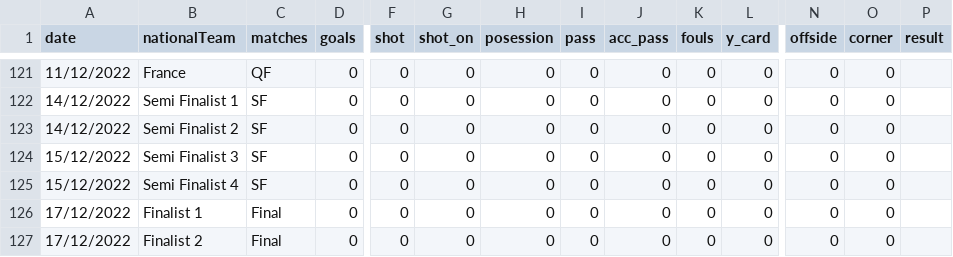
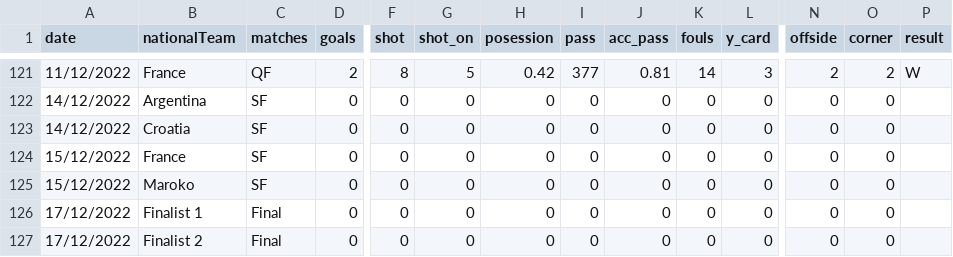
Before and after one commit to arivle/World-Cup-Data-Analytics, a CSV file: data/match-stats/match-stats.csv, drawn as a sheet; only a part is shown, gaps mark what is left out; the diff covers the shown part only; the diff names each change by its address in the sheet, - before the commit and + after, or states it on an @@ line.

Commit message:
update match data of quarter final and add new prediction

```diff
--- a/data/match-stats/match-stats.csv
+++ b/data/match-stats/match-stats.csv
-D121 (goals): 0
+D121 (goals): 2
-F121 (shot): 0
+F121 (shot): 8
-G121 (shot_on): 0
+G121 (shot_on): 5
-H121 (posession): 0
+H121 (posession): 0.42
-I121 (pass): 0
+I121 (pass): 377
-J121 (acc_pass): 0
+J121 (acc_pass): 0.81
-K121 (fouls): 0
+K121 (fouls): 14
-L121 (y_card): 0
+L121 (y_card): 3
-N121 (offside): 0
+N121 (offside): 2
-O121 (corner): 0
+O121 (corner): 2
-P121 (result): (empty)
+P121 (result): W
-B122 (nationalTeam): Semi Finalist 1
+B122 (nationalTeam): Argentina
-B123 (nationalTeam): Semi Finalist 2
+B123 (nationalTeam): Croatia
-B124 (nationalTeam): Semi Finalist 3
+B124 (nationalTeam): France
-B125 (nationalTeam): Semi Finalist 4
+B125 (nationalTeam): Maroko
```
Also changed, not shown: 5 added rows, 5 removed rows and 21 edited cells elsewhere in this file, 1 other file.
